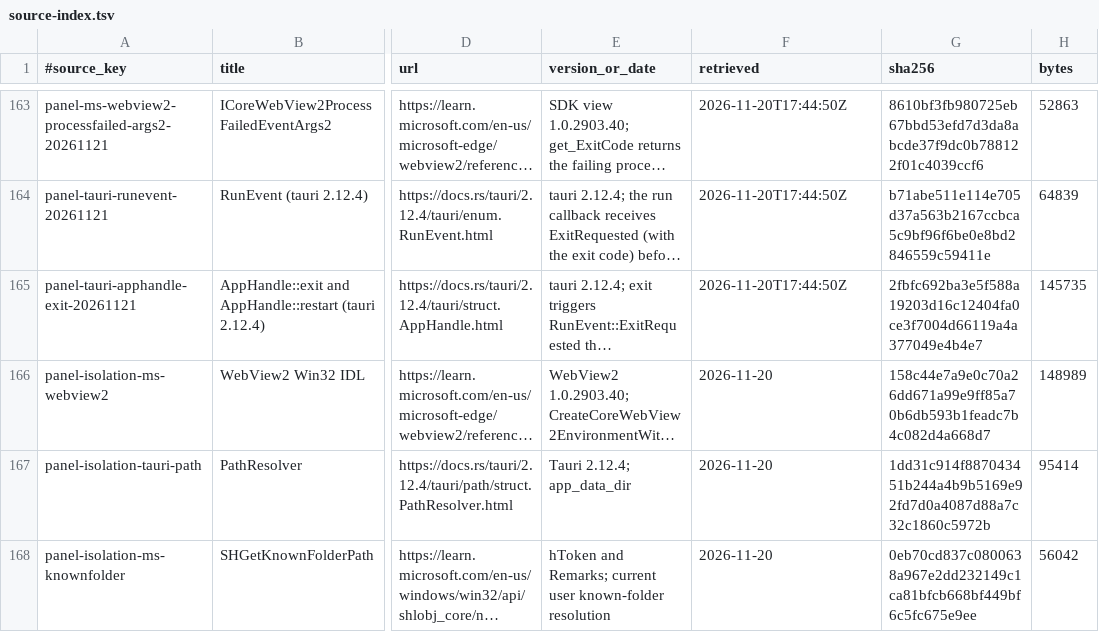
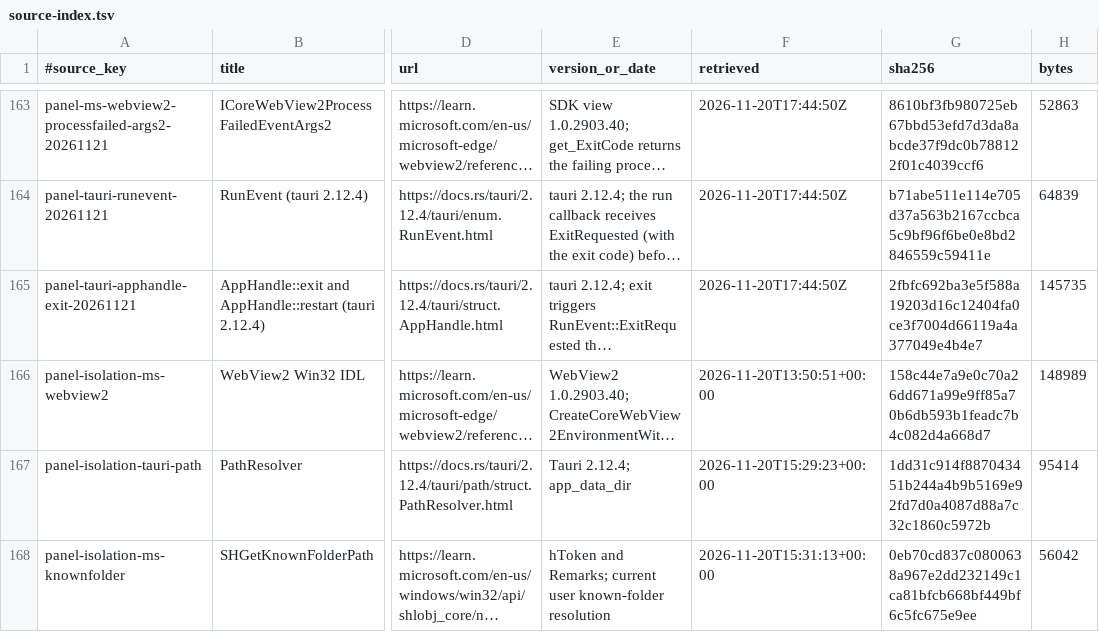
Before and after one commit to AlkaidLab/foundation-panel, a TSV file: docs/authority/source-index.tsv, drawn as a sheet; only a part is shown, gaps mark what is left out; long unchanged cells end in …; the diff names each change by its address in the sheet, - before the commit and + after, or states it on an @@ line.

Commit message:
docs(panel): record UTC retrieval times for changed sources

```diff
--- a/docs/authority/source-index.tsv
+++ b/docs/authority/source-index.tsv
-F166 (retrieved): 2026-11-20
+F166 (retrieved): 2026-11-20T13:50:51+00:00
-F167 (retrieved): 2026-11-20
+F167 (retrieved): 2026-11-20T15:29:23+00:00
-F168 (retrieved): 2026-11-20
+F168 (retrieved): 2026-11-20T15:31:13+00:00
```
